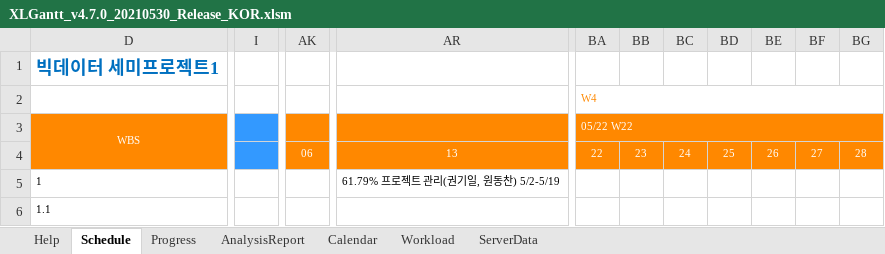
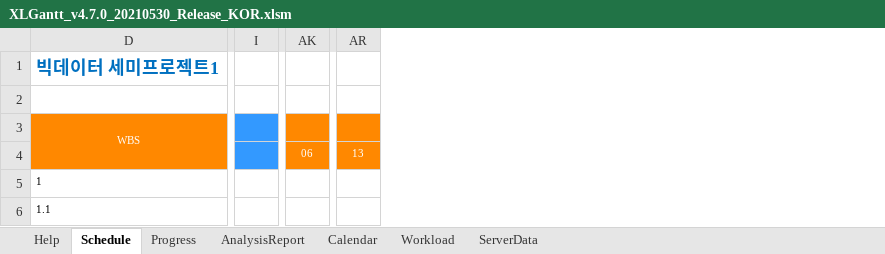
Before and after one commit to Ukjang/Mulcam_SEMI_PJT, an Excel workbook: XLGantt_v4.7.0_20210530_Release_KOR.xlsm, sheet Schedule, drawn as a sheet; only a part is shown, gaps mark what is left out; values as stored, in another font and other column widths than the file's, no borders; charts and pictures and conditional formats not drawn; removed rows and columns are numbered as before the commit, all else as after; the diff covers the shown part only; the diff names each change by its address in the sheet, - before the commit and + after, or states it on an @@ line.

Commit message:
간트 수정

```diff
--- a/XLGantt_v4.7.0_20210530_Release_KOR.xlsm (sheet Schedule)
+++ b/XLGantt_v4.7.0_20210530_Release_KOR.xlsm (sheet Schedule)
-column I, empty
+column I, empty
-column AK, row 4: 06
+column AK, row 4: 06
-column AR, rows 4-5: 13 | 61.79% 프로젝트 관리(권기일, 원동찬) 5/2-5/19
+column AR, row 4: 13
-column BA (05/22 W22), row 2: W4; row 4: 22
-column BB, row 4: 23
-column BC, row 4: 24
-column BD, row 4: 25
-column BE, row 4: 26
-column BF, row 4: 27
-column BG, row 4: 28
```
Also changed, not shown: 5 added rows, 1 removed row, 211 edited cells and cell formats elsewhere in this sheet, sheet Progress, formulas that keep their value, hidden cells, charts or pictures.
